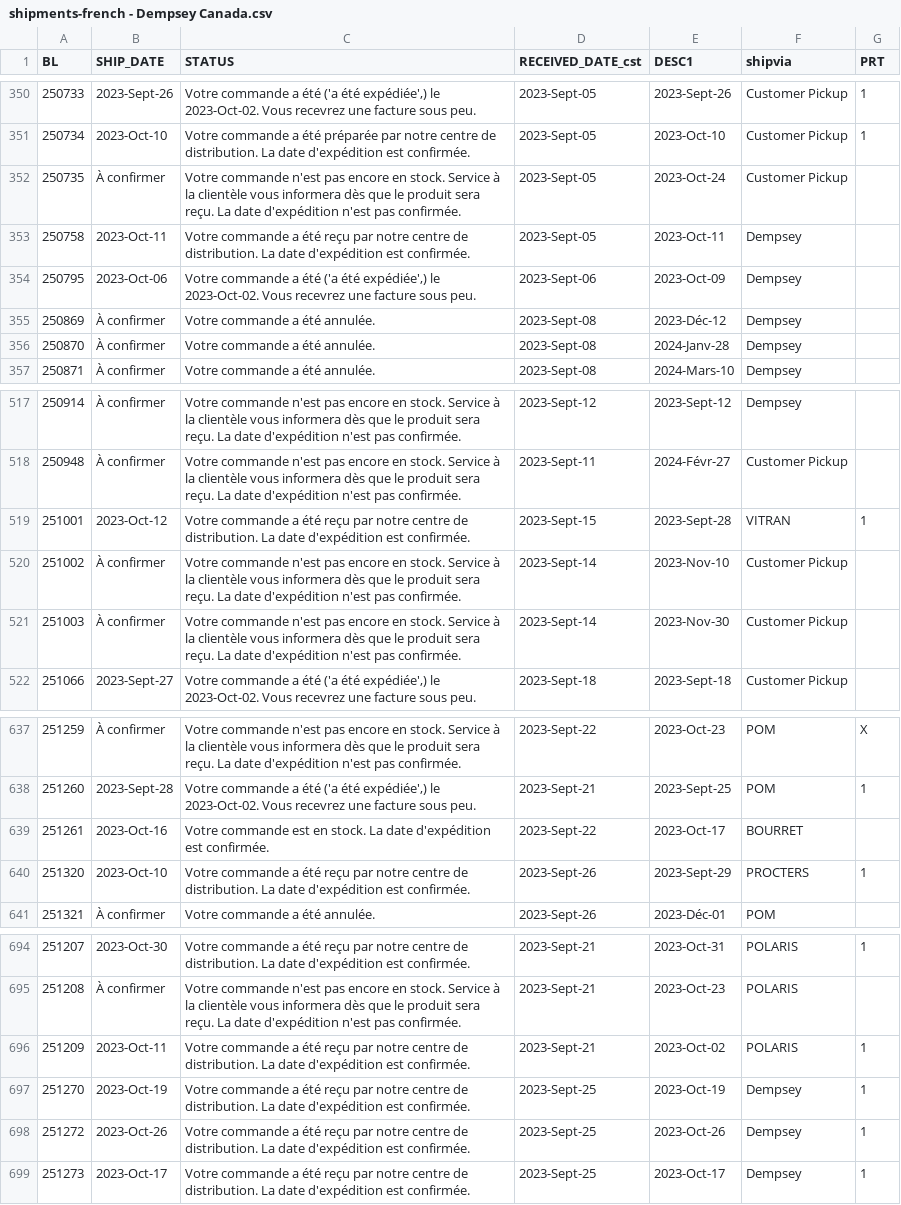
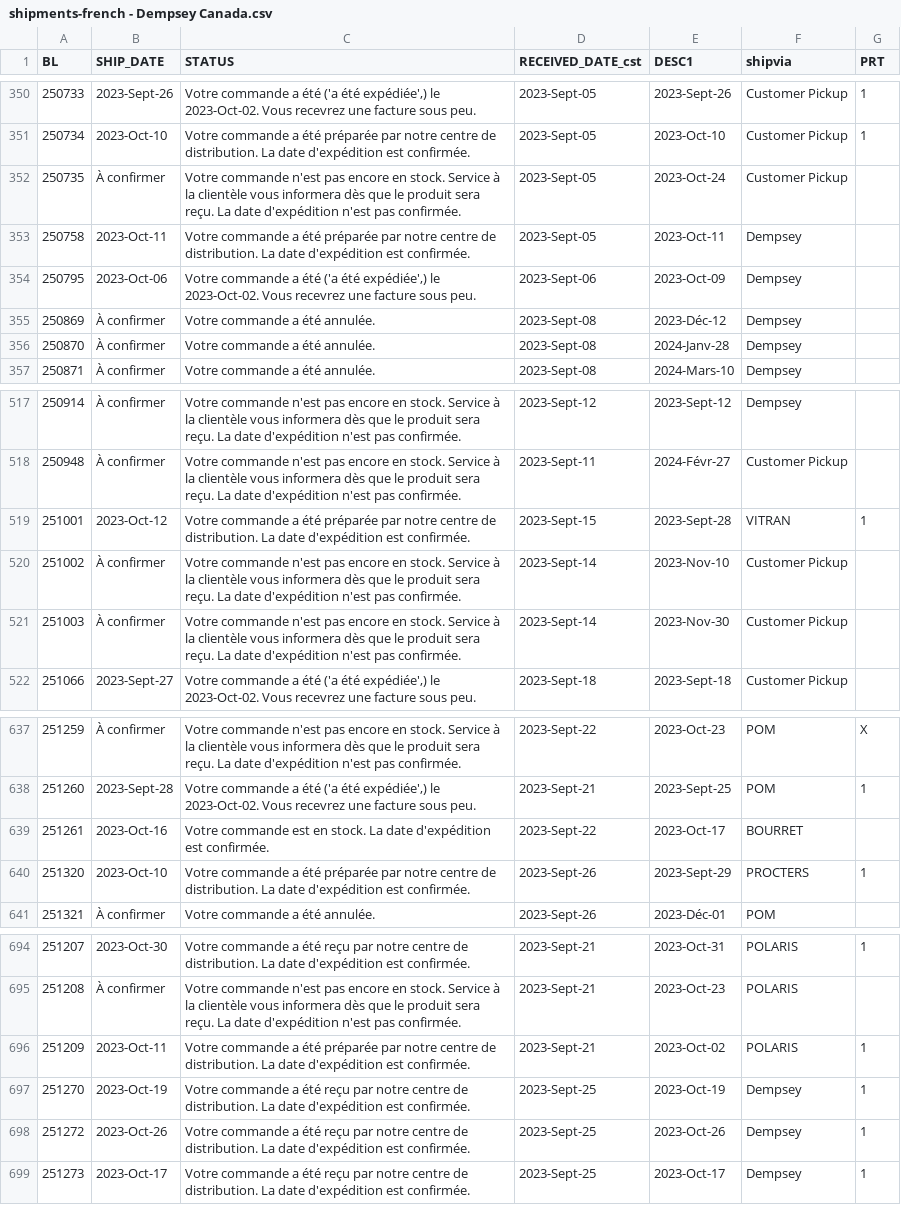
Before and after one commit to dempseysystems/dempseysystems.github.io, a CSV file: shipments-french - Dempsey Canada.csv, drawn as a sheet; only a part is shown, gaps mark what is left out; the diff covers the shown part only.

```diff
--- a/shipments-french - Dempsey Canada.csv
+++ b/shipments-french - Dempsey Canada.csv
@@ -352,3 +352,3 @@ BL,SHIP_DATE,STATUS,RECEIVED_DATE_cst,DESC1,shipvia,PRT
 250735,À confirmer,Votre commande n'est pas encore en stock. Service à la clientèle vous informera dès que le produit sera reçu. La date d'expédition n'est pas confirmée.,2023-Sept-05,2023-Oct-24,Customer Pickup,
-250758,2023-Oct-11,Votre commande a été reçu par notre centre de distribution. La date d'expédition est confirmée.,2023-Sept-05,2023-Oct-11,Dempsey,
+250758,2023-Oct-11,Votre commande a été préparée par notre centre de distribution. La date d'expédition est confirmée.,2023-Sept-05,2023-Oct-11,Dempsey,
 250795,2023-Oct-06,"Votre commande a été ('a été expédiée',) le 2023-Oct-02. Vous recevrez une facture sous peu.",2023-Sept-06,2023-Oct-09,Dempsey,
@@ -518,3 +518,3 @@ BL,SHIP_DATE,STATUS,RECEIVED_DATE_cst,DESC1,shipvia,PRT
 250948,À confirmer,Votre commande n'est pas encore en stock. Service à la clientèle vous informera dès que le produit sera reçu. La date d'expédition n'est pas confirmée.,2023-Sept-11,2024-Févr-27,Customer Pickup,
-251001,2023-Oct-12,Votre commande a été reçu par notre centre de distribution. La date d'expédition est confirmée.,2023-Sept-15,2023-Sept-28,VITRAN,1
+251001,2023-Oct-12,Votre commande a été préparée par notre centre de distribution. La date d'expédition est confirmée.,2023-Sept-15,2023-Sept-28,VITRAN,1
 251002,À confirmer,Votre commande n'est pas encore en stock. Service à la clientèle vous informera dès que le produit sera reçu. La date d'expédition n'est pas confirmée.,2023-Sept-14,2023-Nov-10,Customer Pickup,
@@ -639,3 +639,3 @@ BL,SHIP_DATE,STATUS,RECEIVED_DATE_cst,DESC1,shipvia,PRT
 251261,2023-Oct-16,Votre commande est en stock. La date d'expédition est confirmée.,2023-Sept-22,2023-Oct-17,BOURRET,
-251320,2023-Oct-10,Votre commande a été reçu par notre centre de distribution. La date d'expédition est confirmée.,2023-Sept-26,2023-Sept-29,PROCTERS,1
+251320,2023-Oct-10,Votre commande a été préparée par notre centre de distribution. La date d'expédition est confirmée.,2023-Sept-26,2023-Sept-29,PROCTERS,1
 251321,À confirmer,Votre commande a été annulée.,2023-Sept-26,2023-Déc-01,POM,
@@ -695,3 +695,3 @@ BL,SHIP_DATE,STATUS,RECEIVED_DATE_cst,DESC1,shipvia,PRT
 251208,À confirmer,Votre commande n'est pas encore en stock. Service à la clientèle vous informera dès que le produit sera reçu. La date d'expédition n'est pas confirmée.,2023-Sept-21,2023-Oct-23,POLARIS,
-251209,2023-Oct-11,Votre commande a été reçu par notre centre de distribution. La date d'expédition est confirmée.,2023-Sept-21,2023-Oct-02,POLARIS,1
+251209,2023-Oct-11,Votre commande a été préparée par notre centre de distribution. La date d'expédition est confirmée.,2023-Sept-21,2023-Oct-02,POLARIS,1
 251270,2023-Oct-19,Votre commande a été reçu par notre centre de distribution. La date d'expédition est confirmée.,2023-Sept-25,2023-Oct-19,Dempsey,1
```
Also changed, not shown: 2 added rows and 6 edited cells elsewhere in this file, 11 other files.
